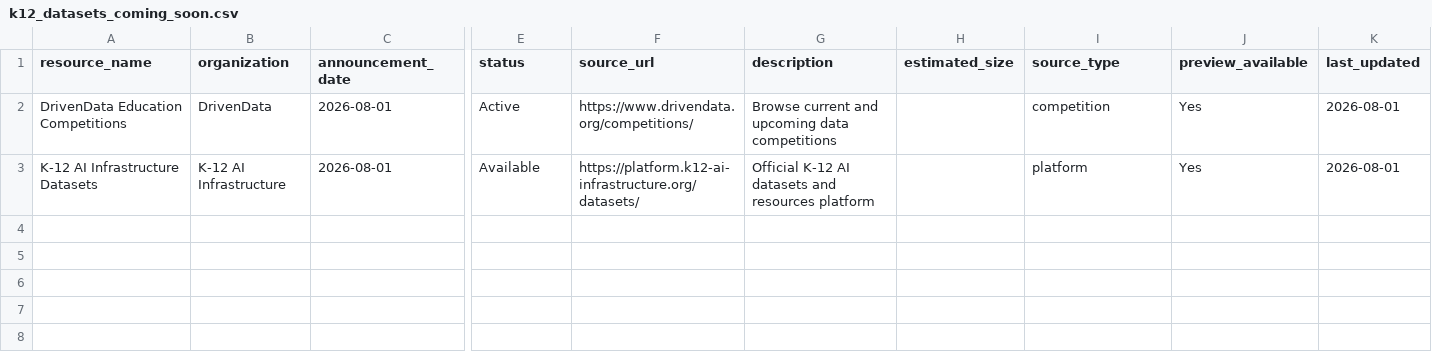
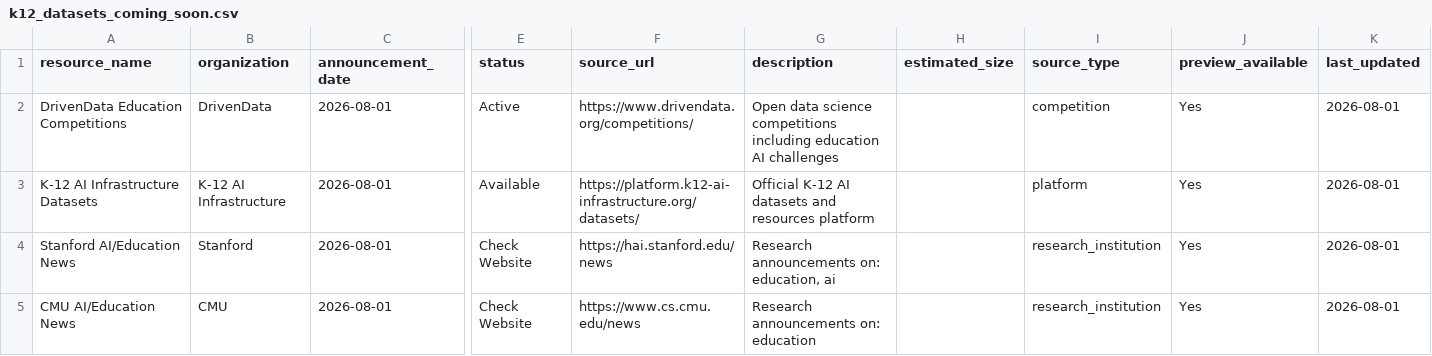
Before and after one commit to xweidp/k12-ai-scanner, a CSV file: data/k12_datasets_coming_soon.csv, drawn as a sheet; only a part is shown, gaps mark what is left out; rows hold the shown columns only; the diff names each change by its address in the sheet, - before the commit and + after, or states it on an @@ line.

Commit message:
Update coming-soon inventory with latest scan
Found 4 upcoming K-12 AI resources:
- DrivenData competitions
- K-12 AI Infrastructure platform
- Stanford AI/Education announcements
- CMU AI/Education announcements

```diff
--- a/data/k12_datasets_coming_soon.csv
+++ b/data/k12_datasets_coming_soon.csv
-G2 (description): Browse current and upcoming data competitions
+G2 (description): Open data science competitions including education AI challenges
+row 4: Stanford AI/Education News | Stanford | 2026-08-01 | Check Website | https://hai.stanford.edu/news | Research announcements on: education, ai |  | research_institution | Yes | 2026-08-01
+row 5: CMU AI/Education News | CMU | 2026-08-01 | Check Website | https://www.cs.cmu.edu/news | Research announcements on: education |  | research_institution | Yes | 2026-08-01
```
